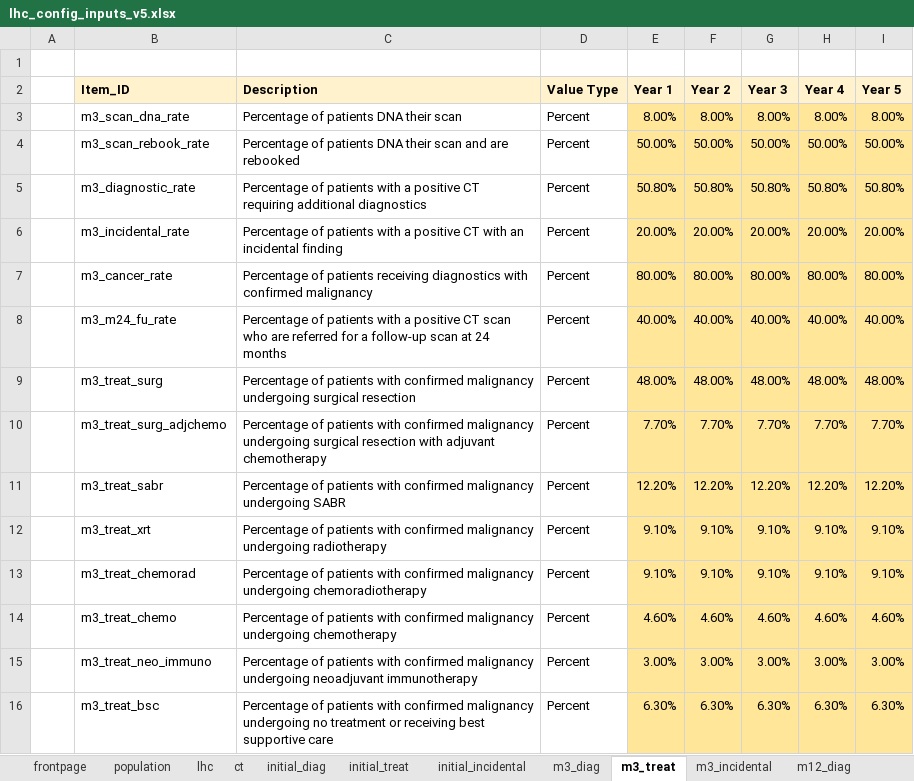
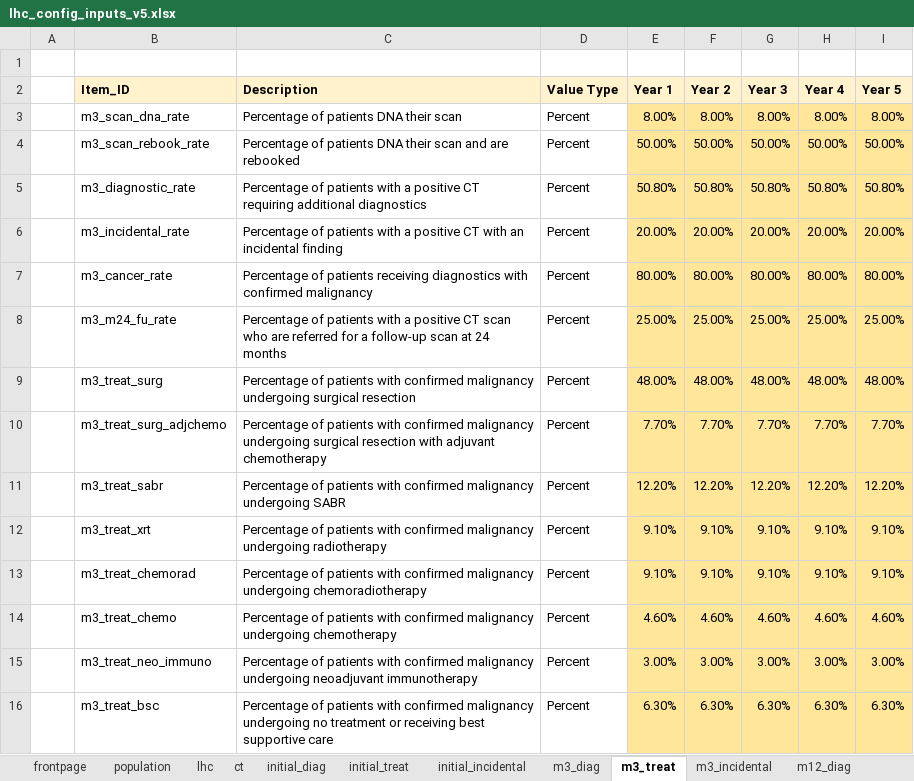
Before and after one commit to NHS-Transformation-Unit/Lung_Health_Checks, an Excel workbook: data/config_inputs/lhc_config_inputs_v5.xlsx, sheet m3_treat, drawn as a sheet; values as stored, in another font and other column widths than the file's, no borders; the diff names each change by its address in the sheet, - before the commit and + after, or states it on an @@ line.

Commit message:
Further changes to the config inputs file to ensure that the newest assumption values are carried into the model.

```diff
--- a/data/config_inputs/lhc_config_inputs_v5.xlsx (sheet m3_treat)
+++ b/data/config_inputs/lhc_config_inputs_v5.xlsx (sheet m3_treat)
-E8 (Year 1): 40.00%
+E8 (Year 1): 25.00%
-F8 (Year 2): 40.00%
+F8 (Year 2): 25.00%
-G8 (Year 3): 40.00%
+G8 (Year 3): 25.00%
-H8 (Year 4): 40.00%
+H8 (Year 4): 25.00%
-I8 (Year 5): 40.00%
+I8 (Year 5): 25.00%
```
